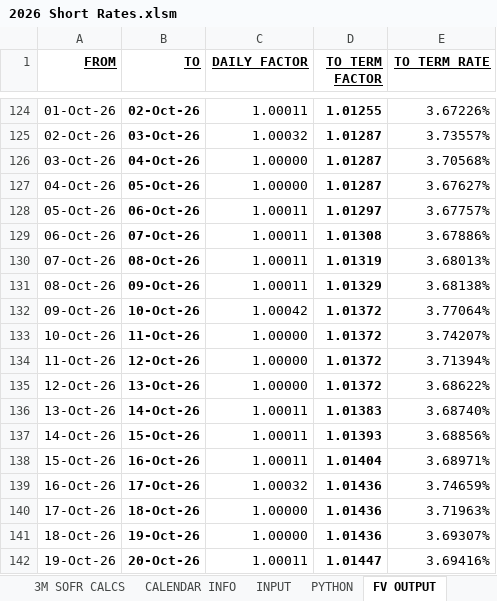
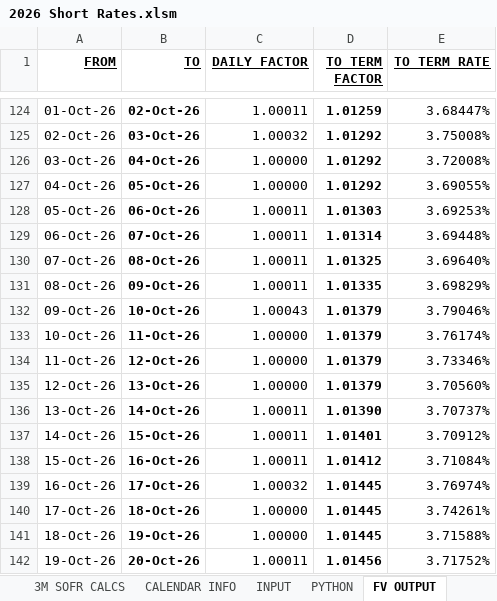
Before and after one commit to mikehyland-quant/trading, an Excel workbook: spreadsheets/2026 Short Rates.xlsm, sheet FV OUTPUT, drawn as a sheet; only a part is shown, gaps mark what is left out; values as stored, in another font and other column widths than the file's, no borders; charts and pictures not drawn; the diff covers the shown part only; the diff names each change by its address in the sheet, - before the commit and + after, or states it on an @@ line.

```diff
--- a/spreadsheets/2026 Short Rates.xlsm (sheet FV OUTPUT)
+++ b/spreadsheets/2026 Short Rates.xlsm (sheet FV OUTPUT)
-D124 (TO TERM FACTOR): 1.01255
+D124 (TO TERM FACTOR): 1.01259
-E124 (TO TERM RATE): 3.67226%
+E124 (TO TERM RATE): 3.68447%
-D125:D127 (TO TERM FACTOR): 1.01287
+D125:D127 (TO TERM FACTOR): 1.01292
-E125 (TO TERM RATE): 3.73557%
+E125 (TO TERM RATE): 3.75008%
-E126 (TO TERM RATE): 3.70568%
+E126 (TO TERM RATE): 3.72008%
-E127 (TO TERM RATE): 3.67627%
+E127 (TO TERM RATE): 3.69055%
-D128 (TO TERM FACTOR): 1.01297
+D128 (TO TERM FACTOR): 1.01303
-E128 (TO TERM RATE): 3.67757%
+E128 (TO TERM RATE): 3.69253%
-D129 (TO TERM FACTOR): 1.01308
+D129 (TO TERM FACTOR): 1.01314
-E129 (TO TERM RATE): 3.67886%
+E129 (TO TERM RATE): 3.69448%
-D130 (TO TERM FACTOR): 1.01319
+D130 (TO TERM FACTOR): 1.01325
-E130 (TO TERM RATE): 3.68013%
+E130 (TO TERM RATE): 3.69640%
-D131 (TO TERM FACTOR): 1.01329
+D131 (TO TERM FACTOR): 1.01335
-E131 (TO TERM RATE): 3.68138%
+E131 (TO TERM RATE): 3.69829%
-C132 (DAILY FACTOR): 1.00042
+C132 (DAILY FACTOR): 1.00043
-D132:D135 (TO TERM FACTOR): 1.01372
+D132:D135 (TO TERM FACTOR): 1.01379
-E132 (TO TERM RATE): 3.77064%
+E132 (TO TERM RATE): 3.79046%
-E133 (TO TERM RATE): 3.74207%
+E133 (TO TERM RATE): 3.76174%
-E134 (TO TERM RATE): 3.71394%
+E134 (TO TERM RATE): 3.73346%
-E135 (TO TERM RATE): 3.68622%
+E135 (TO TERM RATE): 3.70560%
-D136 (TO TERM FACTOR): 1.01383
+D136 (TO TERM FACTOR): 1.01390
-E136 (TO TERM RATE): 3.68740%
+E136 (TO TERM RATE): 3.70737%
-D137 (TO TERM FACTOR): 1.01393
+D137 (TO TERM FACTOR): 1.01401
-E137 (TO TERM RATE): 3.68856%
+E137 (TO TERM RATE): 3.70912%
-D138 (TO TERM FACTOR): 1.01404
+D138 (TO TERM FACTOR): 1.01412
-E138 (TO TERM RATE): 3.68971%
+E138 (TO TERM RATE): 3.71084%
-D139:D141 (TO TERM FACTOR): 1.01436
+D139:D141 (TO TERM FACTOR): 1.01445
-E139 (TO TERM RATE): 3.74659%
+E139 (TO TERM RATE): 3.76974%
-E140 (TO TERM RATE): 3.71963%
+E140 (TO TERM RATE): 3.74261%
-E141 (TO TERM RATE): 3.69307%
+E141 (TO TERM RATE): 3.71588%
-D142 (TO TERM FACTOR): 1.01447
+D142 (TO TERM FACTOR): 1.01456
-E142 (TO TERM RATE): 3.69416%
+E142 (TO TERM RATE): 3.71752%
```
Also changed, not shown: 206 edited cells elsewhere in this sheet, sheet DAILY EXTRAPOLATION, sheet INPUT, sheet OUTPUT, sheet 3M SOFR CALCS, formulas that keep their value, charts or pictures, spreadsheets/2026 BTC ETF Ratios.xlsx, spreadsheets/2026 Crypto Mkt Data.xlsx, 24 other files.
